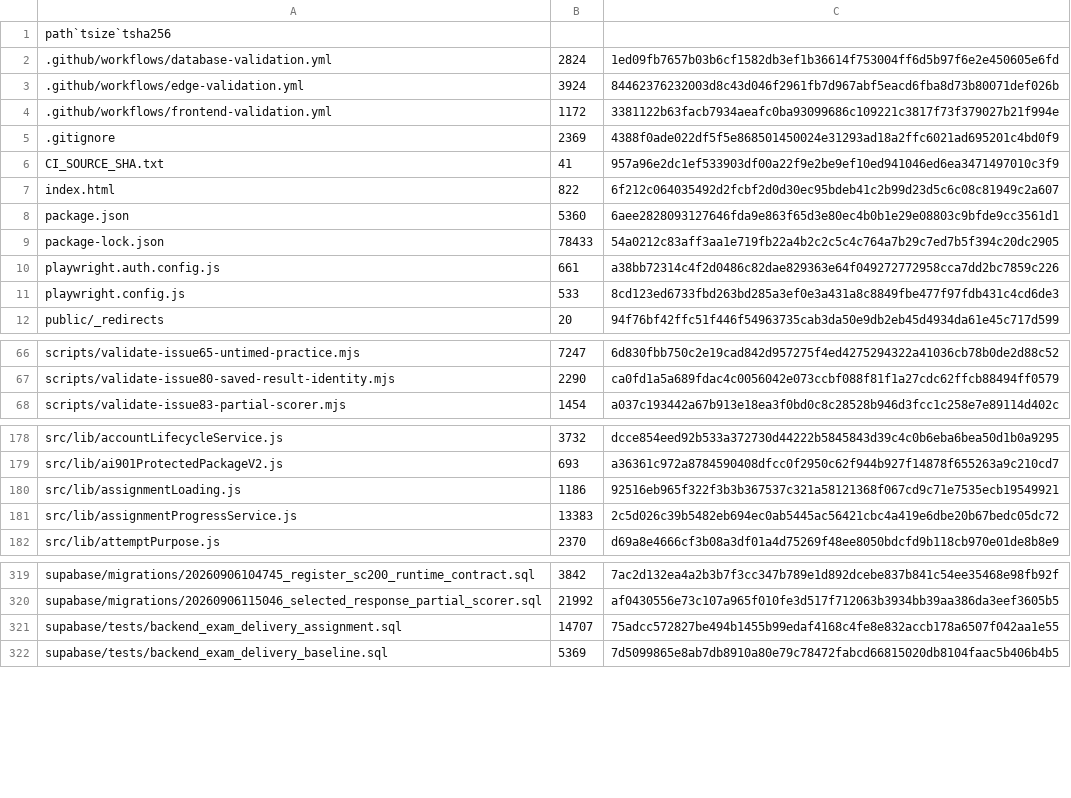
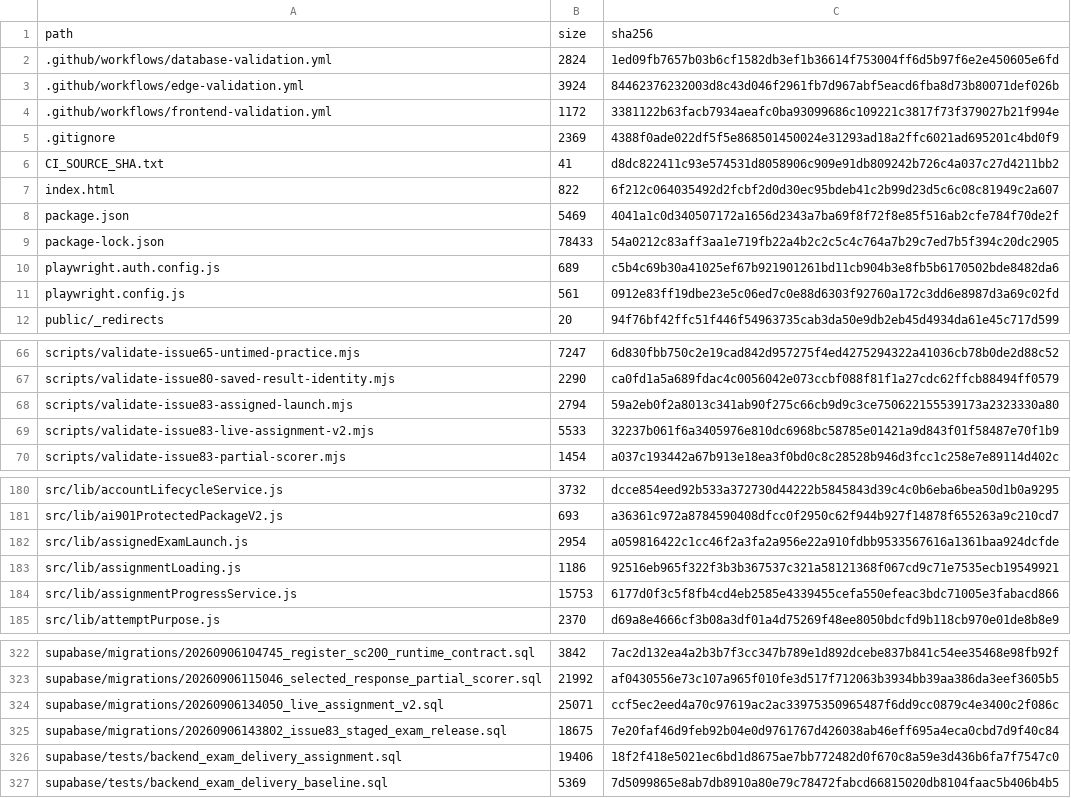
Before and after one commit to SAFFR0NM0NEY/cert-sim-platform-ci-public, a TSV file: CI_EXPORT_MANIFEST.tsv, drawn as a sheet; only a part is shown, gaps mark what is left out; the diff covers the shown part only.

Commit message:
ci: validate private source 1568f20

```diff
--- a/CI_EXPORT_MANIFEST.tsv
+++ b/CI_EXPORT_MANIFEST.tsv
@@ -1,2 +1,2 @@
-path`tsize`tsha256
+path	size	sha256
 .github/workflows/database-validation.yml	2824	1ed09fb7657b03b6cf1582db3ef1b36614f753004ff6d5b97f6e2e450605e6fd
@@ -5,8 +5,8 @@ path`tsize`tsha256
 .gitignore	2369	4388f0ade022df5f5e868501450024e31293ad18a2ffc6021ad695201c4bd0f9
-CI_SOURCE_SHA.txt	41	957a96e2dc1ef533903df00a22f9e2be9ef10ed941046ed6ea3471497010c3f9
+CI_SOURCE_SHA.txt	41	d8dc822411c93e574531d8058906c909e91db809242b726c4a037c27d4211bb2
 index.html	822	6f212c064035492d2fcbf2d0d30ec95bdeb41c2b99d23d5c6c08c81949c2a607
-package.json	5360	6aee2828093127646fda9e863f65d3e80ec4b0b1e29e08803c9bfde9cc3561d1
+package.json	5469	4041a1c0d340507172a1656d2343a7ba69f8f72f8e85f516ab2cfe784f70de2f
 package-lock.json	78433	54a0212c83aff3aa1e719fb22a4b2c2c5c4c764a7b29c7ed7b5f394c20dc2905
-playwright.auth.config.js	661	a38bb72314c4f2d0486c82dae829363e64f049272772958cca7dd2bc7859c226
-playwright.config.js	533	8cd123ed6733fbd263bd285a3ef0e3a431a8c8849fbe477f97fdb431c4cd6de3
+playwright.auth.config.js	689	c5b4c69b30a41025ef67b921901261bd11cb904b3e8fb5b6170502bde8482da6
+playwright.config.js	561	0912e83ff19dbe23e5c06ed7c0e88d6303f92760a172c3dd6e8987d3a69c02fd
 public/_redirects	20	94f76bf42ffc51f446f54963735cab3da50e9db2eb45d4934da61e45c717d599
@@ -67,2 +67,4 @@ scripts/validate-issue65-untimed-practice.mjs	7247	6d830fbb750c2e19cad842d957275
 scripts/validate-issue80-saved-result-identity.mjs	2290	ca0fd1a5a689fdac4c0056042e073ccbf088f81f1a27cdc62ffcb88494ff0579
+scripts/validate-issue83-assigned-launch.mjs	2794	59a2eb0f2a8013c341ab90f275c66cb9d9c3ce750622155539173a2323330a80
+scripts/validate-issue83-live-assignment-v2.mjs	5533	32237b061f6a3405976e810dc6968bc58785e01421a9d843f01f58487e70f1b9
 scripts/validate-issue83-partial-scorer.mjs	1454	a037c193442a67b913e18ea3f0bd0c8c28528b946d3fcc1c258e7e89114d402c
@@ -179,4 +181,5 @@ src/lib/accountLifecycleService.js	3732	dcce854eed92b533a372730d44222b5845843d39
 src/lib/ai901ProtectedPackageV2.js	693	a36361c972a8784590408dfcc0f2950c62f944b927f14878f655263a9c210cd7
+src/lib/assignedExamLaunch.js	2954	a059816422c1cc46f2a3fa2a956e22a910fdbb9533567616a1361baa924dcfde
 src/lib/assignmentLoading.js	1186	92516eb965f322f3b3b367537c321a58121368f067cd9c71e7535ecb19549921
-src/lib/assignmentProgressService.js	13383	2c5d026c39b5482eb694ec0ab5445ac56421cbc4a419e6dbe20b67bedc05dc72
+src/lib/assignmentProgressService.js	15753	6177d0f3c5f8fb4cd4eb2585e4339455cefa550efeac3bdc71005e3fabacd866
 src/lib/attemptPurpose.js	2370	d69a8e4666cf3b08a3df01a4d75269f48ee8050bdcfd9b118cb970e01de8b8e9
@@ -320,3 +323,5 @@ supabase/migrations/20260906104745_register_sc200_runtime_contract.sql	3842	7ac2
 supabase/migrations/20260906115046_selected_response_partial_scorer.sql	21992	af0430556e73c107a965f010fe3d517f712063b3934bb39aa386da3eef3605b5
-supabase/tests/backend_exam_delivery_assignment.sql	14707	75adcc572827be494b1455b99edaf4168c4fe8e832accb178a6507f042aa1e55
+supabase/migrations/20260906134050_live_assignment_v2.sql	25071	ccf5ec2eed4a70c97619ac2ac33975350965487f6dd9cc0879c4e3400c2f086c
+supabase/migrations/20260906143802_issue83_staged_exam_release.sql	18675	7e20faf46d9feb92b04e0d9761767d426038ab46eff695a4eca0cbd7d9f40c84
+supabase/tests/backend_exam_delivery_assignment.sql	19406	18f2f418e5021ec6bd1d8675ae7bb772482d0f670c8a59e3d436b6fa7f7547c0
 supabase/tests/backend_exam_delivery_baseline.sql	5369	7d5099865e8ab7db8910a80e79c78472fabcd66815020db8104faac5b406b4b5
```
Also changed, not shown: 1 added row and 18 edited cells elsewhere in this file, 21 other files.
